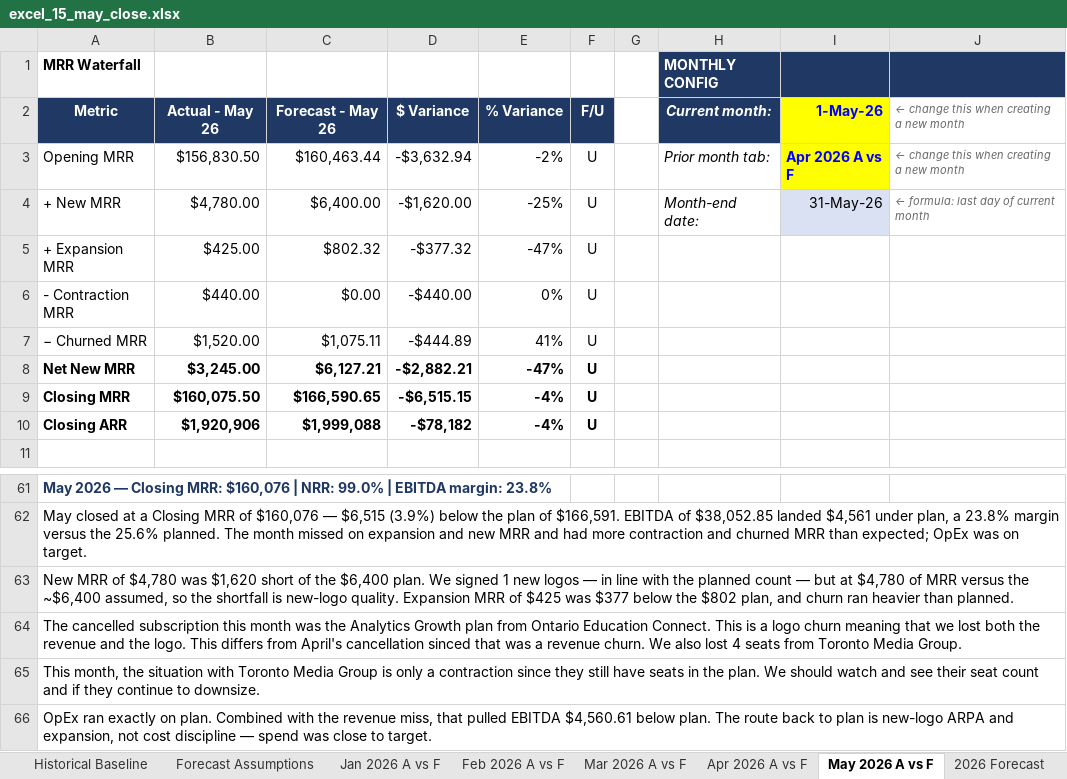
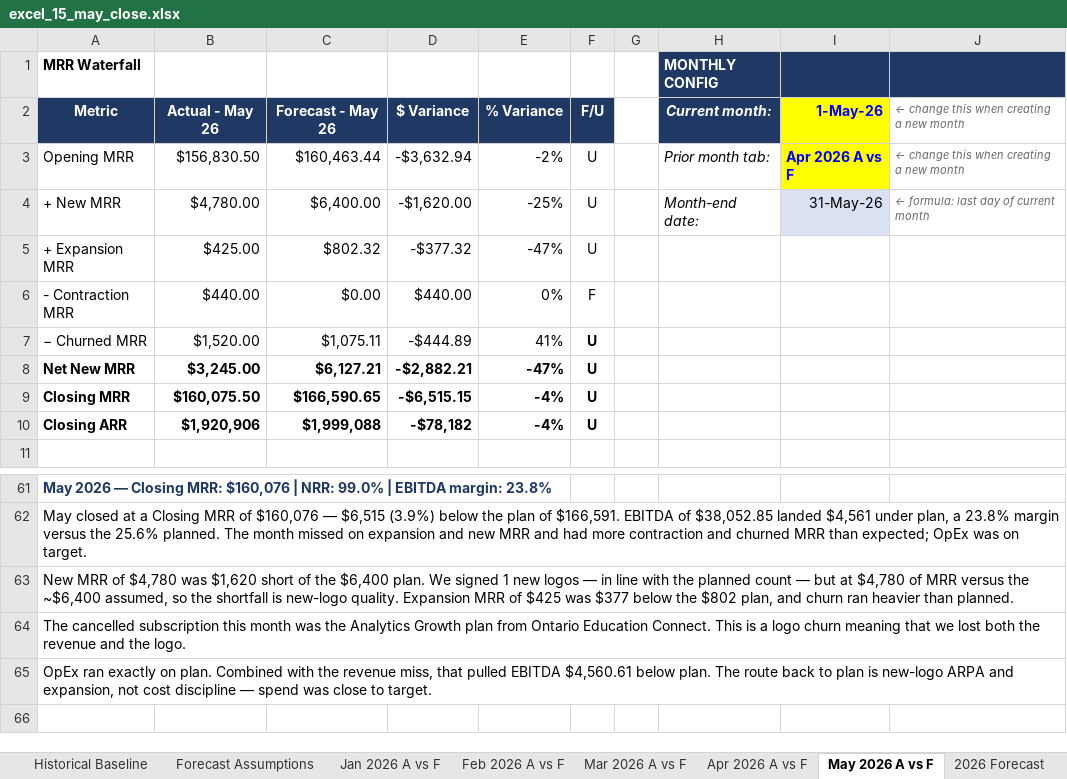
Before and after one commit to lnohand/idynamics-analyst-training, an Excel workbook: submissions/excel/excel_15_may_close.xlsx, sheet May 2026 A vs F, drawn as a sheet; only a part is shown, gaps mark what is left out; values as stored, in another font and other column widths than the file's, no borders; the diff names each change by its address in the sheet, - before the commit and + after, or states it on an @@ line.

```diff
--- a/submissions/excel/excel_15_may_close.xlsx (sheet May 2026 A vs F)
+++ b/submissions/excel/excel_15_may_close.xlsx (sheet May 2026 A vs F)
-D6: -$440.00
+D6: $440.00
-F6: U
+F6: F
-F7 bold: off
+F7 bold: on
-A64: …the logo. This differs from April's cancellation sinced that was a revenue churn. We also lost 4 seats from Toronto Media Group.
+A64: …the logo.
-row 65: This month, the situation with Toronto Media Group is only a contraction since they still have seats in the plan. We should watch and see their seat count and if they continue to downsize.
```
Also changed, not shown: sheet Waterfall Data, sheet KPI Tracker, sheet Waterfall.
